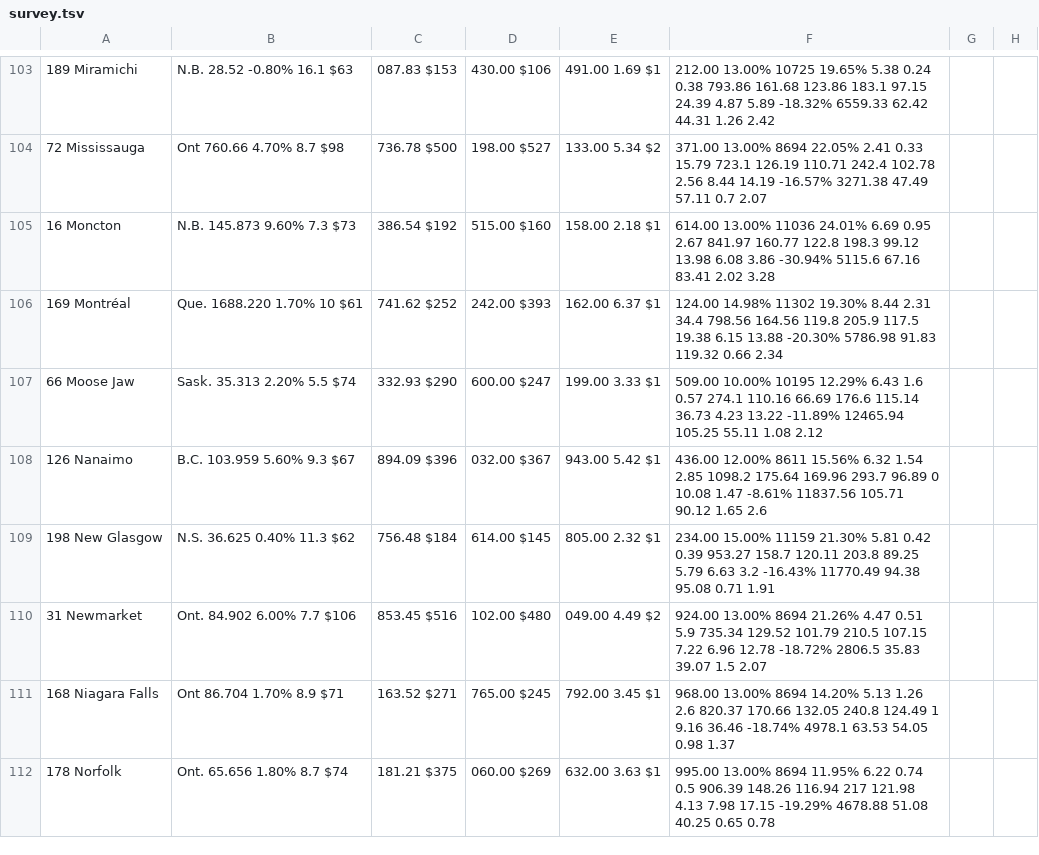
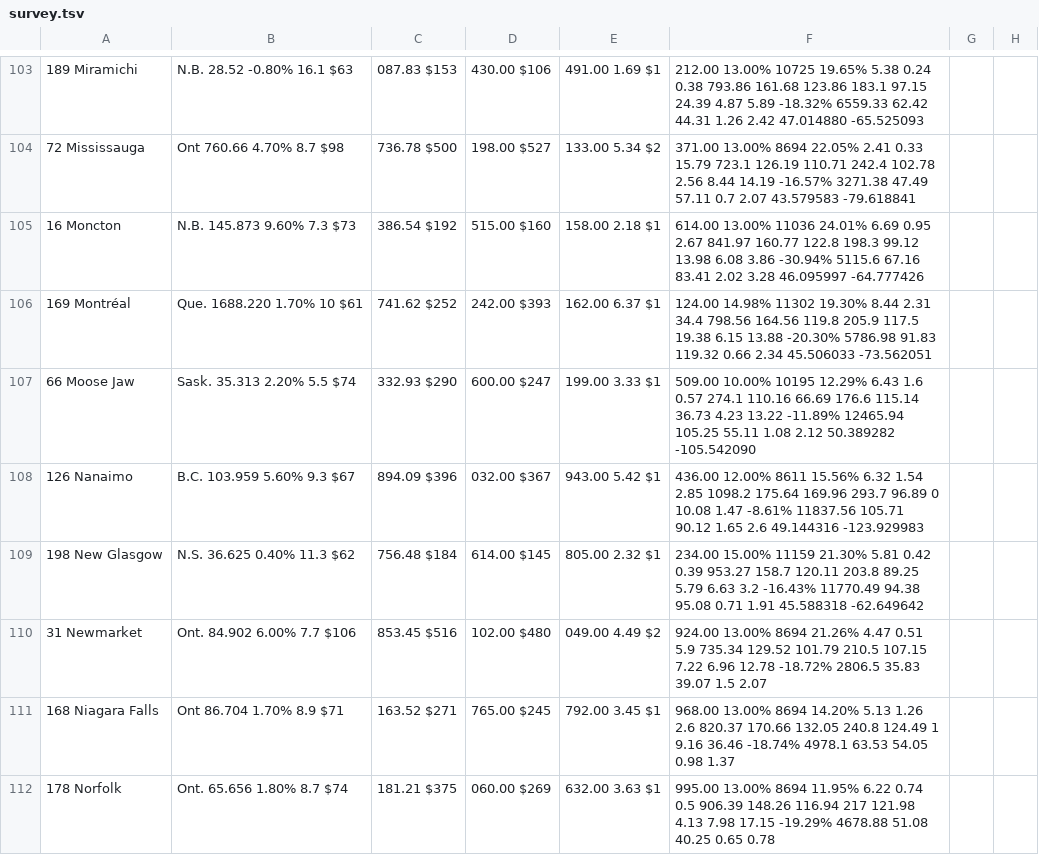
Before and after one commit to codemonkeybr/CanadaSurvey2014, a TSV file: src/main/resources/survey.tsv, drawn as a sheet; only a part is shown, gaps mark what is left out; the diff covers the shown part only.

```diff
--- a/src/main/resources/survey.tsv
+++ b/src/main/resources/survey.tsv
@@ -103,8 +103,8 @@
-189	Miramichi, N.B.	28.52	-0.80%	16.1	$63,087.83	$153,430.00	$106,491.00	1.69	$1,212.00	13.00%	10725	19.65%	5.38	0.24	0.38	793.86	161.68	123.86	183.1	97.15	24.39	4.87	5.89	-18.32%	6559.33	62.42	44.31	1.26	2.42
-72	Mississauga, Ont	760.66	4.70%	8.7	$98,736.78	$500,198.00	$527,133.00	5.34	$2,371.00	13.00%	8694	22.05%	2.41	0.33	15.79	723.1	126.19	110.71	242.4	102.78	2.56	8.44	14.19	-16.57%	3271.38	47.49	57.11	0.7	2.07
-16	Moncton, N.B.	145.873	9.60%	7.3	$73,386.54	$192,515.00	$160,158.00	2.18	$1,614.00	13.00%	11036	24.01%	6.69	0.95	2.67	841.97	160.77	122.8	198.3	99.12	13.98	6.08	3.86	-30.94%	5115.6	67.16	83.41	2.02	3.28
-169	Montréal, Que.	1688.220	1.70%	10	$61,741.62	$252,242.00	$393,162.00	6.37	$1,124.00	14.98%	11302	19.30%	8.44	2.31	34.4	798.56	164.56	119.8	205.9	117.5	19.38	6.15	13.88	-20.30%	5786.98	91.83	119.32	0.66	2.34
-66	Moose Jaw, Sask.	35.313	2.20%	5.5	$74,332.93	$290,600.00	$247,199.00	3.33	$1,509.00	10.00%	10195	12.29%	6.43	1.6	0.57	274.1	110.16	66.69	176.6	115.14	36.73	4.23	13.22	-11.89%	12465.94	105.25	55.11	1.08	2.12
-126	Nanaimo, B.C.	103.959	5.60%	9.3	$67,894.09	$396,032.00	$367,943.00	5.42	$1,436.00	12.00%	8611	15.56%	6.32	1.54	2.85	1098.2	175.64	169.96	293.7	96.89	0	10.08	1.47	-8.61%	11837.56	105.71	90.12	1.65	2.6
-198	New Glasgow, N.S.	36.625	0.40%	11.3	$62,756.48	$184,614.00	$145,805.00	2.32	$1,234.00	15.00%	11159	21.30%	5.81	0.42	0.39	953.27	158.7	120.11	203.8	89.25	5.79	6.63	3.2	-16.43%	11770.49	94.38	95.08	0.71	1.91
+189	Miramichi, N.B.	28.52	-0.80%	16.1	$63,087.83	$153,430.00	$106,491.00	1.69	$1,212.00	13.00%	10725	19.65%	5.38	0.24	0.38	793.86	161.68	123.86	183.1	97.15	24.39	4.87	5.89	-18.32%	6559.33	62.42	44.31	1.26	2.42	47.014880	-65.525093
+72	Mississauga, Ont	760.66	4.70%	8.7	$98,736.78	$500,198.00	$527,133.00	5.34	$2,371.00	13.00%	8694	22.05%	2.41	0.33	15.79	723.1	126.19	110.71	242.4	102.78	2.56	8.44	14.19	-16.57%	3271.38	47.49	57.11	0.7	2.07	43.579583	-79.618841
+16	Moncton, N.B.	145.873	9.60%	7.3	$73,386.54	$192,515.00	$160,158.00	2.18	$1,614.00	13.00%	11036	24.01%	6.69	0.95	2.67	841.97	160.77	122.8	198.3	99.12	13.98	6.08	3.86	-30.94%	5115.6	67.16	83.41	2.02	3.28	46.095997	-64.777426
+169	Montréal, Que.	1688.220	1.70%	10	$61,741.62	$252,242.00	$393,162.00	6.37	$1,124.00	14.98%	11302	19.30%	8.44	2.31	34.4	798.56	164.56	119.8	205.9	117.5	19.38	6.15	13.88	-20.30%	5786.98	91.83	119.32	0.66	2.34	45.506033	-73.562051
+66	Moose Jaw, Sask.	35.313	2.20%	5.5	$74,332.93	$290,600.00	$247,199.00	3.33	$1,509.00	10.00%	10195	12.29%	6.43	1.6	0.57	274.1	110.16	66.69	176.6	115.14	36.73	4.23	13.22	-11.89%	12465.94	105.25	55.11	1.08	2.12	50.389282	-105.542090
+126	Nanaimo, B.C.	103.959	5.60%	9.3	$67,894.09	$396,032.00	$367,943.00	5.42	$1,436.00	12.00%	8611	15.56%	6.32	1.54	2.85	1098.2	175.64	169.96	293.7	96.89	0	10.08	1.47	-8.61%	11837.56	105.71	90.12	1.65	2.6	49.144316	-123.929983
+198	New Glasgow, N.S.	36.625	0.40%	11.3	$62,756.48	$184,614.00	$145,805.00	2.32	$1,234.00	15.00%	11159	21.30%	5.81	0.42	0.39	953.27	158.7	120.11	203.8	89.25	5.79	6.63	3.2	-16.43%	11770.49	94.38	95.08	0.71	1.91	45.588318	-62.649642
 31	Newmarket, Ont.	84.902	6.00%	7.7	$106,853.45	$516,102.00	$480,049.00	4.49	$2,924.00	13.00%	8694	21.26%	4.47	0.51	5.9	735.34	129.52	101.79	210.5	107.15	7.22	6.96	12.78	-18.72%	2806.5	35.83	39.07	1.5	2.07
```
Also changed, not shown: 56 edited cells elsewhere in this file.
